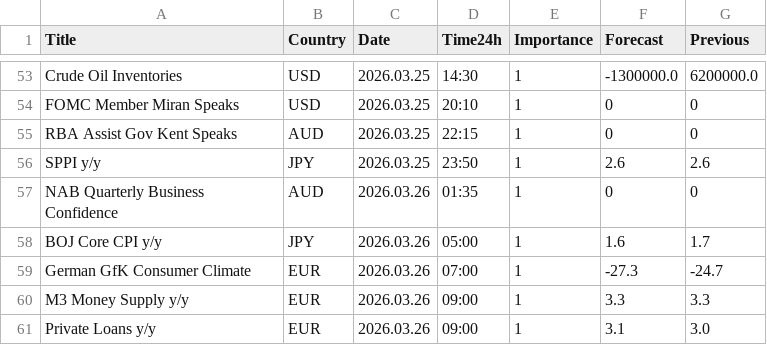
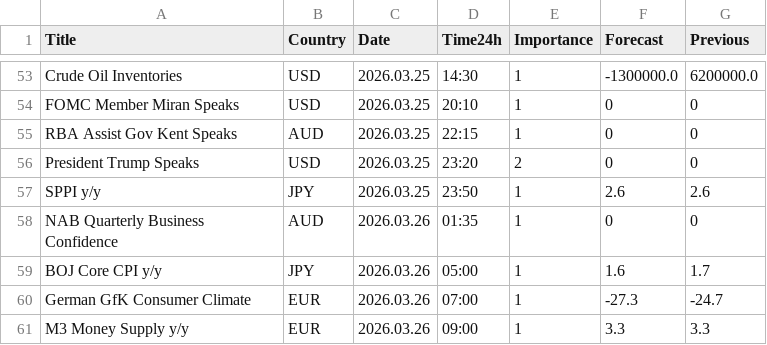
Before and after one commit to CryptoGamerDev/forex-calendar-data, a CSV file: forex_data_simple.csv, drawn as a sheet; only a part is shown, gaps mark what is left out; the shorter side is filled out with more unchanged rows; the diff names each change by its address in the sheet, - before the commit and + after, or states it on an @@ line.

```diff
--- a/forex_data_simple.csv
+++ b/forex_data_simple.csv
+row 56: President Trump Speaks | USD | 2026.03.25 | 23:20 | 2 | 0 | 0
```
Also changed, not shown: forex_data_raw.csv.
